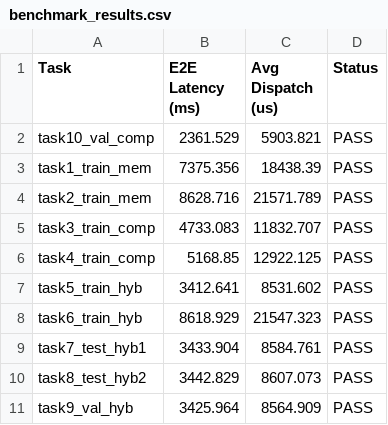
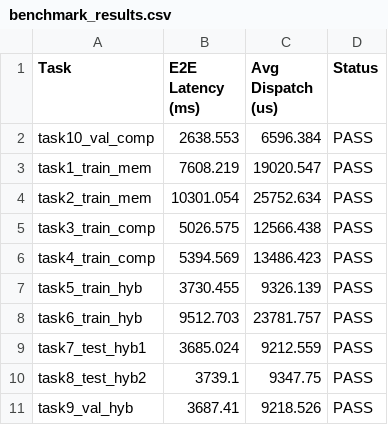
Before and after one commit to IsaacAneek/mempi, a CSV file: benchmark_results.csv, drawn as a sheet.

```diff
--- a/benchmark_results.csv
+++ b/benchmark_results.csv
@@ -1,11 +1,11 @@
 Task,E2E Latency (ms),Avg Dispatch (us),Status
-task10_val_comp,2361.529,5903.821,PASS
-task1_train_mem,7375.356,18438.39,PASS
-task2_train_mem,8628.716,21571.789,PASS
-task3_train_comp,4733.083,11832.707,PASS
-task4_train_comp,5168.85,12922.125,PASS
-task5_train_hyb,3412.641,8531.602,PASS
-task6_train_hyb,8618.929,21547.323,PASS
-task7_test_hyb1,3433.904,8584.761,PASS
-task8_test_hyb2,3442.829,8607.073,PASS
-task9_val_hyb,3425.964,8564.909,PASS
+task10_val_comp,2638.553,6596.384,PASS
+task1_train_mem,7608.219,19020.547,PASS
+task2_train_mem,10301.054,25752.634,PASS
+task3_train_comp,5026.575,12566.438,PASS
+task4_train_comp,5394.569,13486.423,PASS
+task5_train_hyb,3730.455,9326.139,PASS
+task6_train_hyb,9512.703,23781.757,PASS
+task7_test_hyb1,3685.024,9212.559,PASS
+task8_test_hyb2,3739.1,9347.75,PASS
+task9_val_hyb,3687.41,9218.526,PASS
```
Also changed, not shown: 13 other files.
